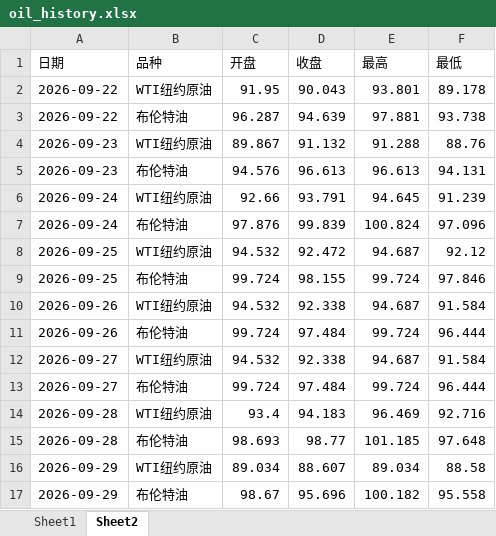
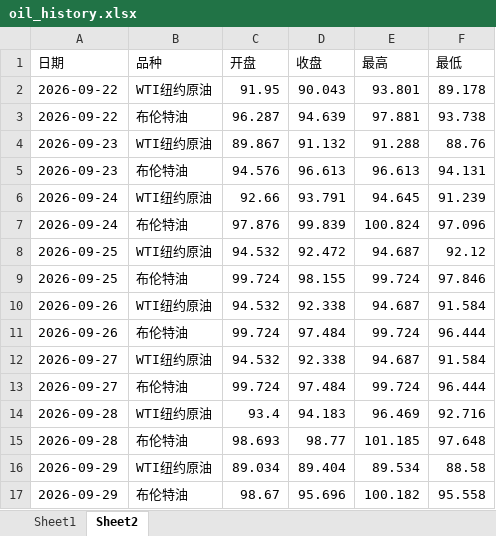
Before and after one commit to no532/Oil-price-update, an Excel workbook: 国际/oil_history.xlsx, sheet Sheet2, drawn as a sheet; values as stored, in another font and other column widths than the file's, no borders; the diff names each change by its address in the sheet, - before the commit and + after, or states it on an @@ line.

```diff
--- a/国际/oil_history.xlsx (sheet Sheet2)
+++ b/国际/oil_history.xlsx (sheet Sheet2)
-D16 (收盘): 88.607
+D16 (收盘): 89.404
-E16 (最高): 89.034
+E16 (最高): 89.534
```
Also changed, not shown: sheet Sheet1, 2 other files.
